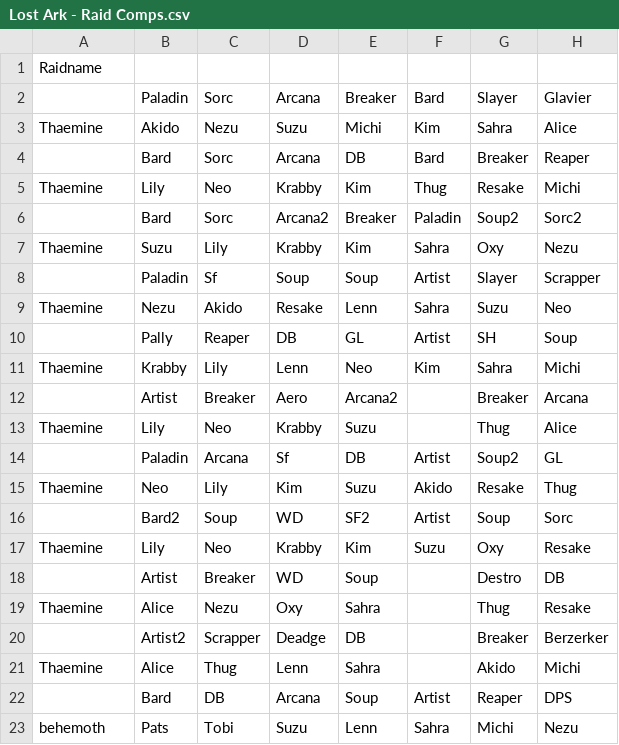
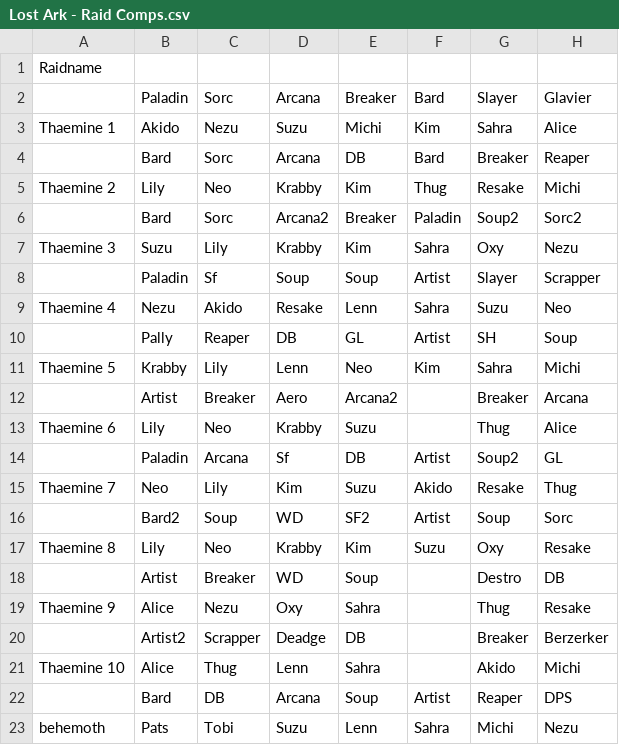
Before and after one commit to ripa310/testing-scheduler, a CSV file: src/Lost Ark - Raid Comps.csv, drawn as a sheet; only a part is shown; the diff covers the shown part only; the diff names each change by its address in the sheet, - before the commit and + after, or states it on an @@ line.

Commit message:
added load balancing for days and fixed len function for raids

```diff
--- a/src/Lost Ark - Raid Comps.csv
+++ b/src/Lost Ark - Raid Comps.csv
-A3: Thaemine
+A3: Thaemine 1
-A5: Thaemine
+A5: Thaemine 2
-A7: Thaemine
+A7: Thaemine 3
-A9: Thaemine
+A9: Thaemine 4
-A11: Thaemine
+A11: Thaemine 5
-A13: Thaemine
+A13: Thaemine 6
-A15: Thaemine
+A15: Thaemine 7
-A17: Thaemine
+A17: Thaemine 8
-A19: Thaemine
+A19: Thaemine 9
-A21: Thaemine
+A21: Thaemine 10
```
Also changed, not shown: 8 edited cells elsewhere in this file, src/grouped_raids.csv, 1 other file.
